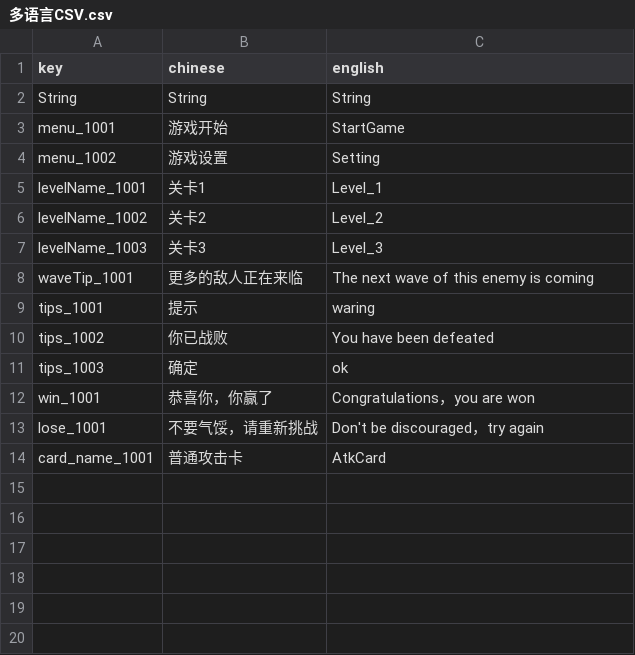
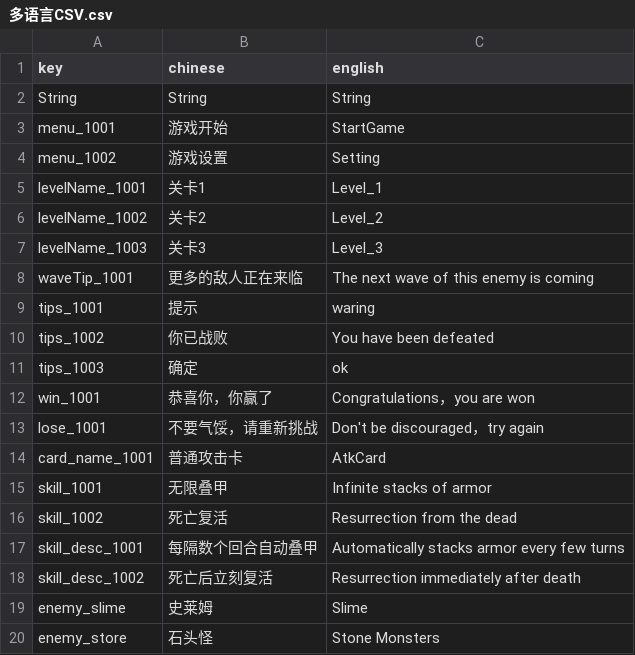
Before and after one commit to luozhiyang05/TurnBasedGame, a CSV file: Assets/Resources/CSV/多语言CSV.csv, drawn as a sheet; the diff names each change by its address in the sheet, - before the commit and + after, or states it on an @@ line.

```diff
--- a/Assets/Resources/CSV/多语言CSV.csv
+++ b/Assets/Resources/CSV/多语言CSV.csv
+row 15: skill_1001 | 无限叠甲 | Infinite stacks of armor
+row 16: skill_1002 | 死亡复活 | Resurrection from the dead
+row 17: skill_desc_1001 | 每隔数个回合自动叠甲 | Automatically stacks armor every few turns
+row 18: skill_desc_1002 | 死亡后立刻复活 | Resurrection immediately after death
+row 19: enemy_slime | 史莱姆 | Slime
+row 20: enemy_store | 石头怪 | Stone Monsters
```
Also changed, not shown: 15 other files.
